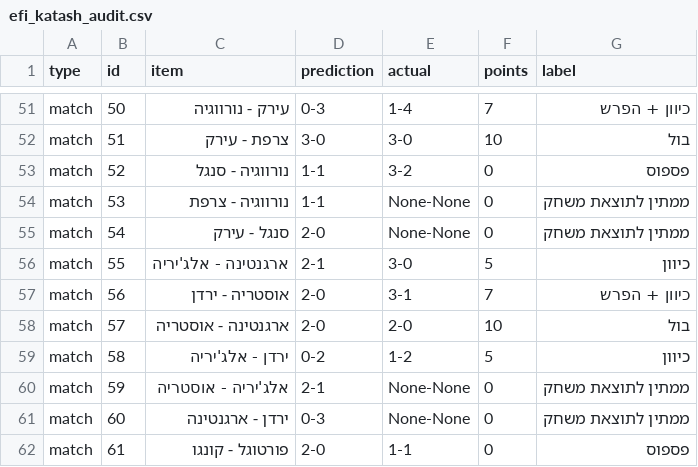
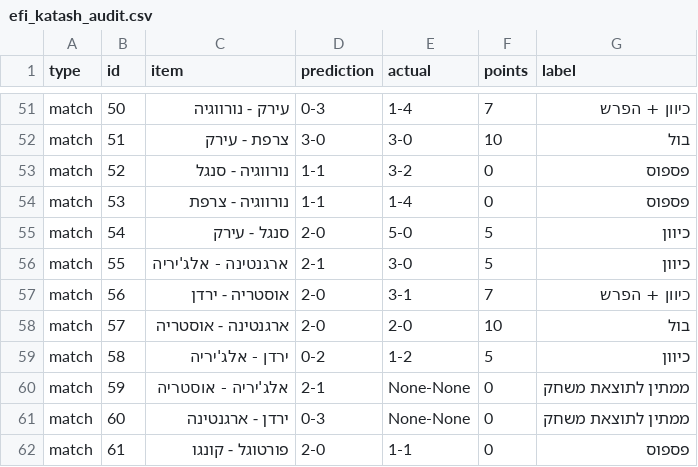
Before and after one commit to efikatash/worldcup-dashboard-2026, a CSV file: efi_katash_audit.csv, drawn as a sheet; only a part is shown, gaps mark what is left out.

```diff
--- a/efi_katash_audit.csv
+++ b/efi_katash_audit.csv
@@ -53,4 +53,4 @@ match,51,צרפת - עירק,3-0,3-0,10,בול
 match,52,נורווגיה - סנגל,1-1,3-2,0,פספוס
-match,53,נורווגיה - צרפת,1-1,None-None,0,ממתין לתוצאת משחק
-match,54,סנגל - עירק,2-0,None-None,0,ממתין לתוצאת משחק
+match,53,נורווגיה - צרפת,1-1,1-4,0,פספוס
+match,54,סנגל - עירק,2-0,5-0,5,כיוון
 match,55,ארגנטינה - אלג'יריה,2-1,3-0,5,כיוון
```
Also changed, not shown: espn_live_debug.csv, leaderboard.csv, 4 other files.
